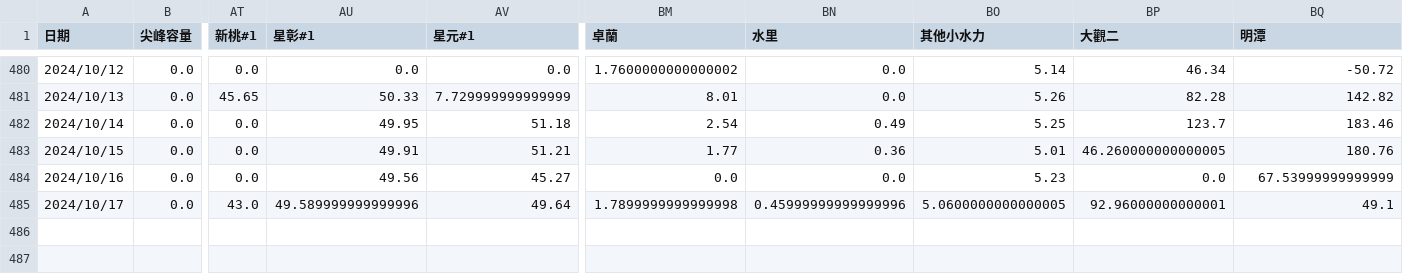
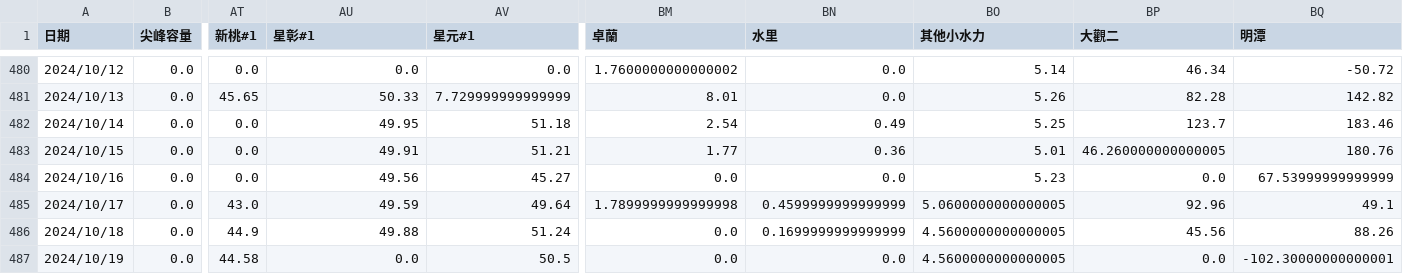
Before and after one commit to skyjadel/Taipower, a CSV file: historical/data/power/power_generation_data.csv, drawn as a sheet; only a part is shown, gaps mark what is left out; rows hold the shown columns only; the diff names each change by its address in the sheet, - before the commit and + after, or states it on an @@ line.

```diff
--- a/historical/data/power/power_generation_data.csv
+++ b/historical/data/power/power_generation_data.csv
-AU485 (星彰#1): 49.589999999999996
+AU485 (星彰#1): 49.59
-BN485 (水里): 0.45999999999999996
+BN485 (水里): 0.4599999999999999
-BP485 (大觀二): 92.96000000000001
+BP485 (大觀二): 92.96
+row 486: 2024/10/18 | 0.0 | 44.9 | 49.88 | 51.24 | 0.0 | 0.1699999999999999 | 4.5600000000000005 | 45.56 | 88.26
+row 487: 2024/10/19 | 0.0 | 44.58 | 0.0 | 50.5 | 0.0 | 0.0 | 4.5600000000000005 | 0.0 | -102.30000000000001
```
Also changed, not shown: historical/data/prediction/evaluation.csv, historical/data/prediction/power.csv, 5 other files.
